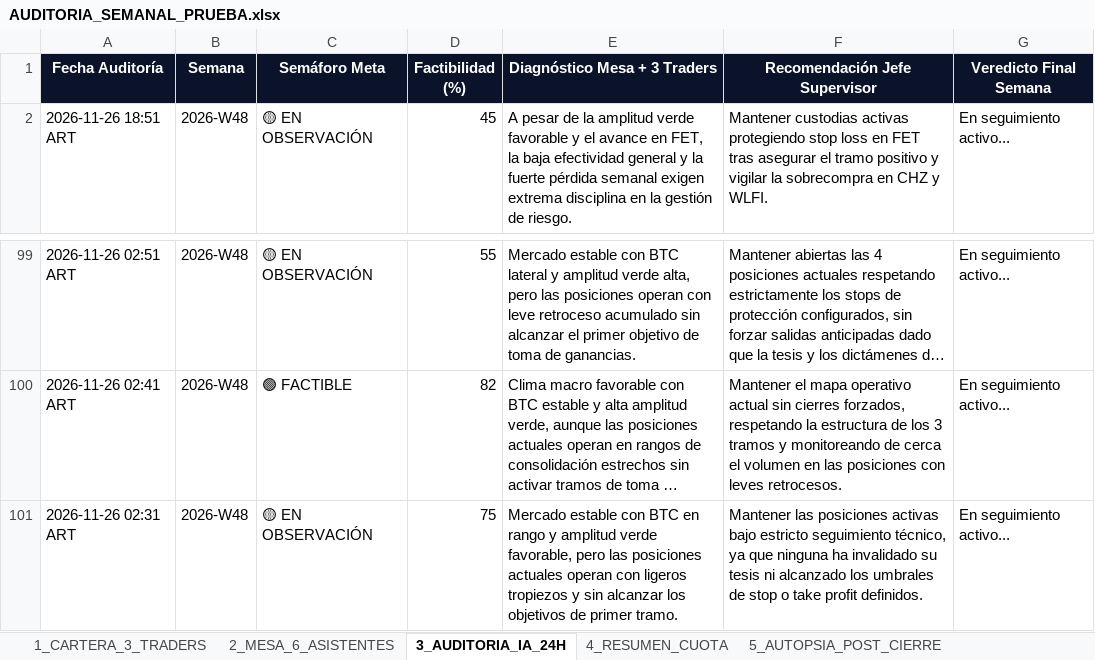
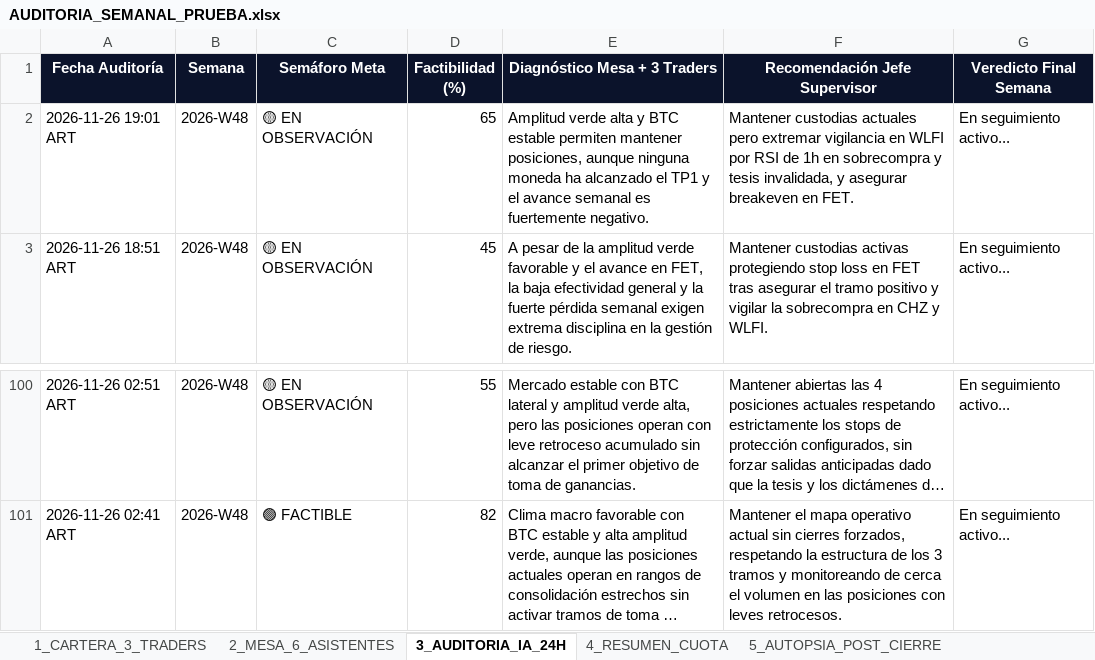
Before and after one commit to kjanoto-coder/panel-cripto, an Excel workbook: AUDITORIA_SEMANAL_PRUEBA.xlsx, sheet 3_AUDITORIA_IA_24H, drawn as a sheet; only a part is shown, gaps mark what is left out; long unchanged cells end in …; values as stored, in another font and other column widths than the file's, no borders; removed rows and columns are numbered as before the commit, all else as after; the diff names each change by its address in the sheet, - before the commit and + after, or states it on an @@ line.

```diff
--- a/AUDITORIA_SEMANAL_PRUEBA.xlsx (sheet 3_AUDITORIA_IA_24H)
+++ b/AUDITORIA_SEMANAL_PRUEBA.xlsx (sheet 3_AUDITORIA_IA_24H)
+row 2: 2026-11-26 19:01 ART | 2026-W48 | 🟡 EN OBSERVACIÓN | 65 | Amplitud verde alta y BTC estable permiten mantener posiciones, aunque ninguna moneda ha alcanzado el TP1 y el avance semanal es fuertemente negativo. | Mantener custodias actuales pero extremar vigilancia en WLFI por RSI de 1h en sobrecompra y tesis invalidada, y asegurar breakeven en FET. | En seguimiento activo...
-row 101: 2026-11-26 02:31 ART | 2026-W48 | 🟡 EN OBSERVACIÓN | 75 | Mercado estable con BTC en rango y amplitud verde favorable, pero las posiciones actuales operan con ligeros tropiezos y sin alcanzar los objetivos de primer tramo. | Mantener las posiciones activas bajo estricto seguimiento técnico, ya que ninguna ha invalidado su tesis ni alcanzado los umbrales de stop o take profit definidos. | En seguimiento activo...
```
Also changed, not shown: sheet 2_MESA_6_ASISTENTES, sheet 1_CARTERA_3_TRADERS, sheet 4_RESUMEN_CUOTA, sheet 6_EVOLUCION_CEREBRO_IA, 3 other files.
